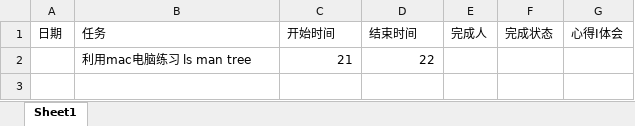
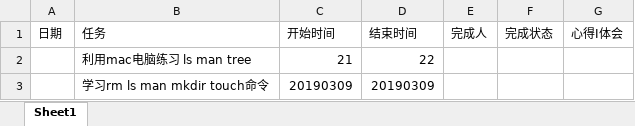
Before and after one commit to zhangsengithub/zhangtuo, an Excel workbook: zhangsen2zhangtuo.xlsx, sheet Sheet1, drawn as a sheet; values as stored, in another font and other column widths than the file's, no borders; the diff names each change by its address in the sheet, - before the commit and + after, or states it on an @@ line.

Commit message:
commit all

```diff
--- a/zhangsen2zhangtuo.xlsx (sheet Sheet1)
+++ b/zhangsen2zhangtuo.xlsx (sheet Sheet1)
+row 3:  | 学习rm ls man mkdir touch命令 | 20190309 | 20190309
```
